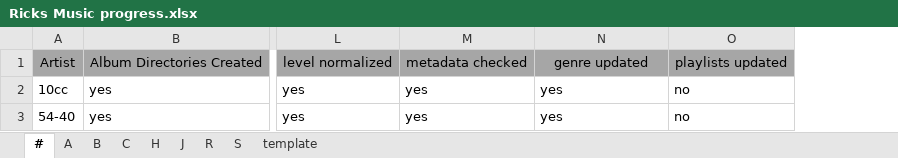
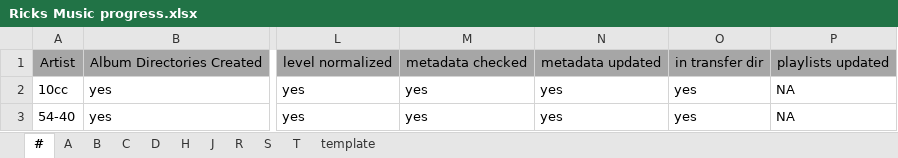
Before and after one commit to manweile/MusicProcessing, an Excel workbook: docs/excel_files/Ricks Music progress.xlsx, sheet #, drawn as a sheet; only a part is shown, gaps mark what is left out; values as stored, in another font and other column widths than the file's, no borders; conditional formats not drawn; removed rows and columns are numbered as before the commit, all else as after; the diff names each change by its address in the sheet, - before the commit and + after, or states it on an @@ line.

```diff
--- a/docs/excel_files/Ricks Music progress.xlsx (sheet #)
+++ b/docs/excel_files/Ricks Music progress.xlsx (sheet #)
+sheet tab: D
+sheet tab: T
-column O, rows 1-3: playlists updated | no | no
+column O, rows 1-3: in transfer dir | yes | yes
+column P, rows 1-3: playlists updated | NA | NA
-N1: genre updated
+N1: metadata updated
```
Also changed, not shown: sheet C, sheet A, sheet R, sheet B, sheet S, sheet H, 2 more sheets, 10 other files.
